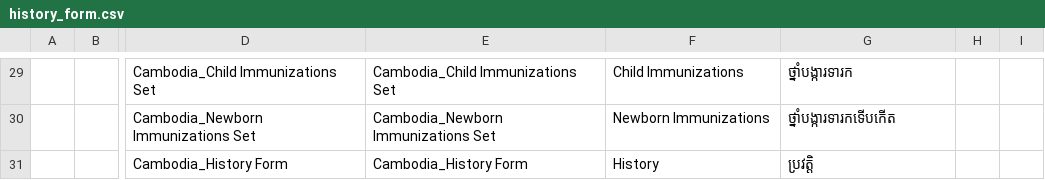
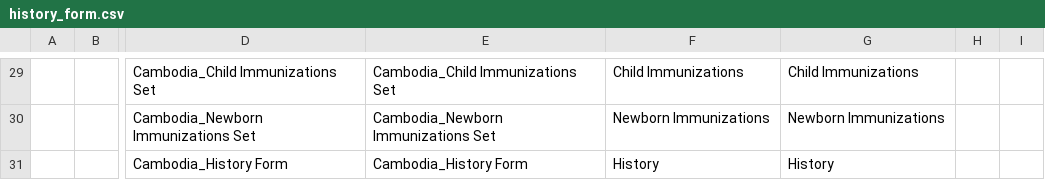
Before and after one commit to mekomsolutions/openmrs-config-easydoc, a CSV file: configuration/concepts/history_form.csv, drawn as a sheet; only a part is shown, gaps mark what is left out; the diff covers the shown part only; the diff names each change by its address in the sheet, - before the commit and + after, or states it on an @@ line.

```diff
--- a/configuration/concepts/history_form.csv
+++ b/configuration/concepts/history_form.csv
-G29: ថ្នាំបង្ការទារក
+G29: Child Immunizations
-G30: ថ្នាំបង្ការទារកទើបកើត
+G30: Newborn Immunizations
-G31: ប្រវត្តិ
+G31: History
```
Also changed, not shown: 30 edited cells elsewhere in this file, configuration/concepts/activate_forms.csv, configuration/concepts/birth_spacing_form.csv, 3 other files.
